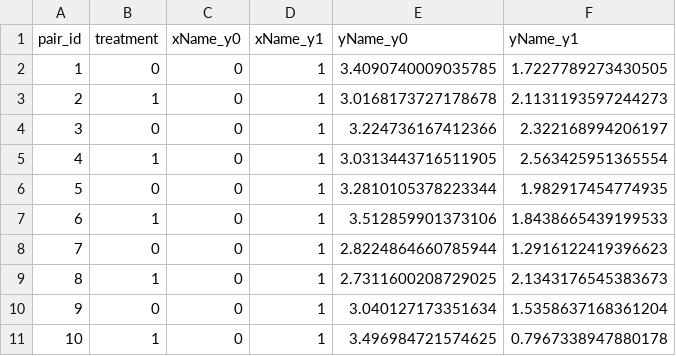
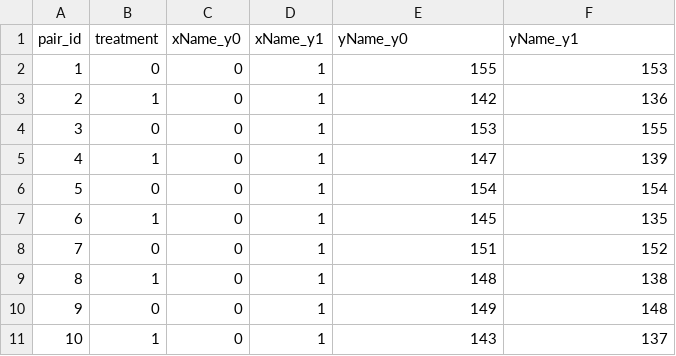
Before and after one commit to priism-center/thinkCausal_dev, a CSV file: _site/d3/scrollytell/data/line-data.csv, drawn as a sheet.

Commit message:
new estimands data

```diff
--- a/_site/d3/scrollytell/data/line-data.csv
+++ b/_site/d3/scrollytell/data/line-data.csv
@@ -1,11 +1,11 @@
 pair_id,treatment,xName_y0,xName_y1,yName_y0,yName_y1
-1,0,0,1,3.4090740009035785,1.7227789273430505
-2,1,0,1,3.0168173727178678,2.1131193597244273
-3,0,0,1,3.224736167412366,2.322168994206197
-4,1,0,1,3.0313443716511905,2.563425951365554
-5,0,0,1,3.2810105378223344,1.982917454774935
-6,1,0,1,3.512859901373106,1.8438665439199533
-7,0,0,1,2.8224864660785944,1.2916122419396623
-8,1,0,1,2.7311600208729025,2.1343176545383673
-9,0,0,1,3.040127173351634,1.5358637168361204
-10,1,0,1,3.496984721574625,0.7967338947880178
+1,0,0,1,155,153
+2,1,0,1,142,136
+3,0,0,1,153,155
+4,1,0,1,147,139
+5,0,0,1,154,154
+6,1,0,1,145,135
+7,0,0,1,151,152
+8,1,0,1,148,138
+9,0,0,1,149,148
+10,1,0,1,143,137
```
Also changed, not shown: _site/d3/pairing/data/line-data.csv, _site/d3/scrollytell/data/point-data.csv, 2 other files.
